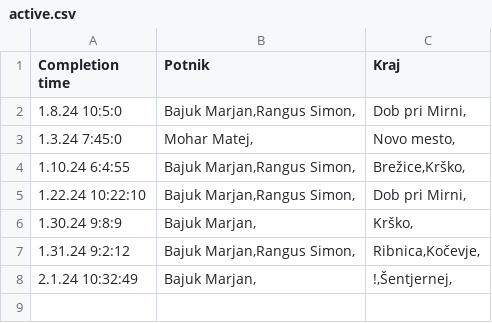
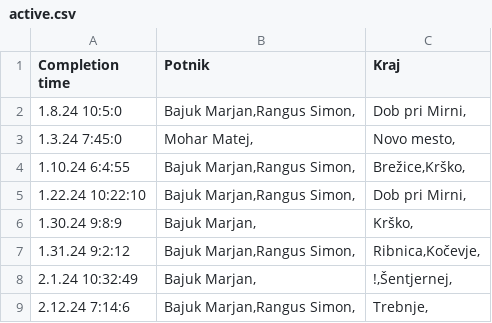
Before and after one commit to SRP-B/dat-nm, a CSV file: active.csv, drawn as a sheet; the diff names each change by its address in the sheet, - before the commit and + after, or states it on an @@ line.

Commit message:
Appv8

```diff
--- a/active.csv
+++ b/active.csv
+row 9: 2.12.24 7:14:6 | Bajuk Marjan,Rangus Simon, | Trebnje,
```
